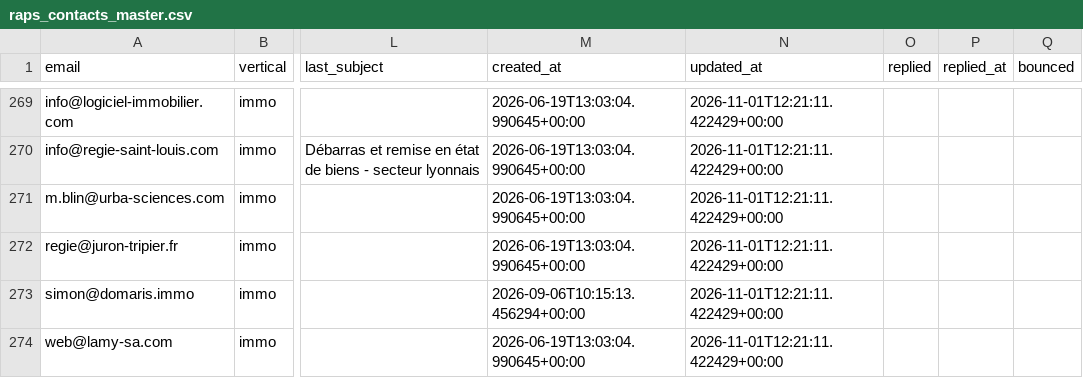
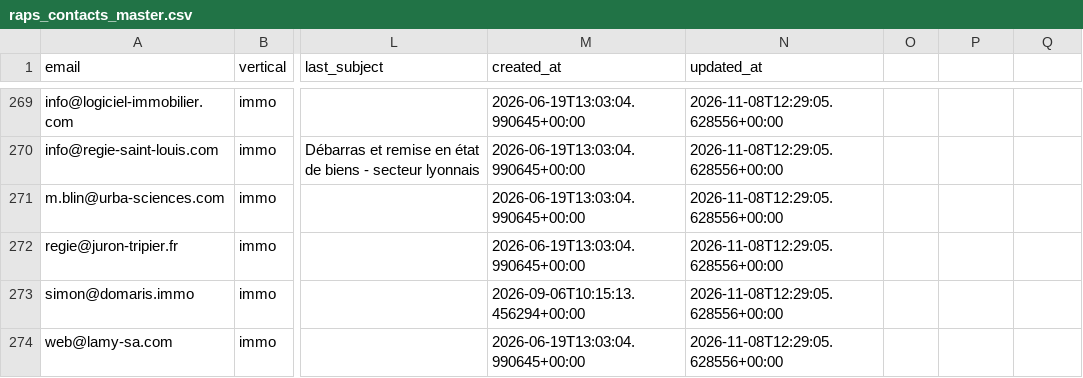
Before and after one commit to Romtaug/RAPS-Prospection, a CSV file: emailing/data/raps_contacts_master.csv, drawn as a sheet; only a part is shown, gaps mark what is left out; the diff covers the shown part only; the diff names each change by its address in the sheet, - before the commit and + after, or states it on an @@ line.

```diff
--- a/emailing/data/raps_contacts_master.csv
+++ b/emailing/data/raps_contacts_master.csv
-O1: replied
+O1: (empty)
-P1: replied_at
+P1: (empty)
-Q1: bounced
+Q1: (empty)
-N269:N274 (updated_at): 2026-11-01T12:21:11.422429+00:00
+N269:N274 (updated_at): 2026-11-08T12:29:05.628556+00:00
```
Also changed, not shown: 27 edited cells elsewhere in this file.
